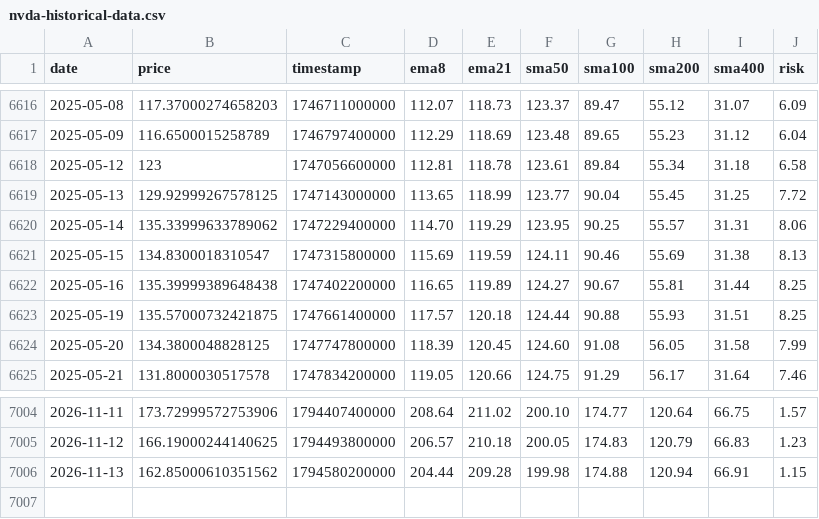
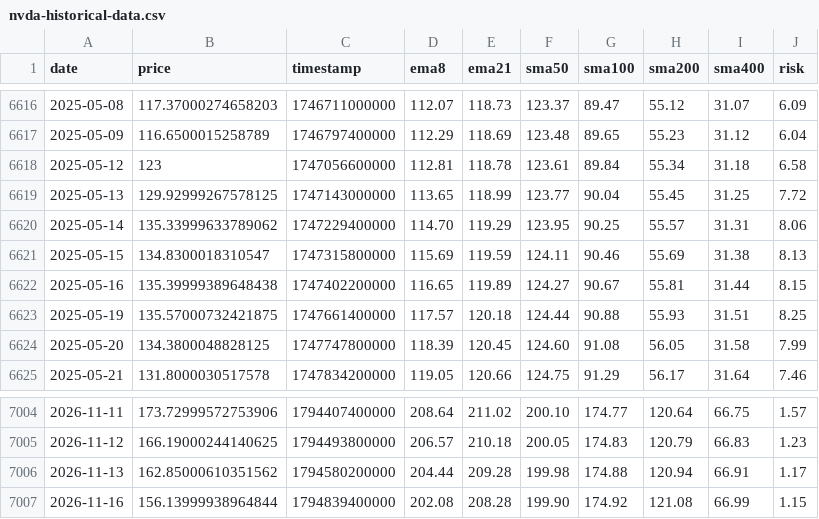
Before and after one commit to APFinance247/APFinancePage, a CSV file: public/nvda-historical-data.csv, drawn as a sheet; only a part is shown, gaps mark what is left out.

```diff
--- a/public/nvda-historical-data.csv
+++ b/public/nvda-historical-data.csv
@@ -6621,3 +6621,3 @@ date,price,timestamp,ema8,ema21,sma50,sma100,sma200,sma400,risk
 2025-05-15,134.8300018310547,1747315800000,115.69,119.59,124.11,90.46,55.69,31.38,8.13
-2025-05-16,135.39999389648438,1747402200000,116.65,119.89,124.27,90.67,55.81,31.44,8.25
+2025-05-16,135.39999389648438,1747402200000,116.65,119.89,124.27,90.67,55.81,31.44,8.15
 2025-05-19,135.57000732421875,1747661400000,117.57,120.18,124.44,90.88,55.93,31.51,8.25
@@ -7005,2 +7005,3 @@ date,price,timestamp,ema8,ema21,sma50,sma100,sma200,sma400,risk
 2026-11-12,166.19000244140625,1794493800000,206.57,210.18,200.05,174.83,120.79,66.83,1.23
-2026-11-13,162.85000610351562,1794580200000,204.44,209.28,199.98,174.88,120.94,66.91,1.15
+2026-11-13,162.85000610351562,1794580200000,204.44,209.28,199.98,174.88,120.94,66.91,1.17
+2026-11-16,156.13999938964844,1794839400000,202.08,208.28,199.90,174.92,121.08,66.99,1.15
```
Also changed, not shown: public/stock-data/AAPL.csv, public/stock-data/BTC.csv, 10 other files.
